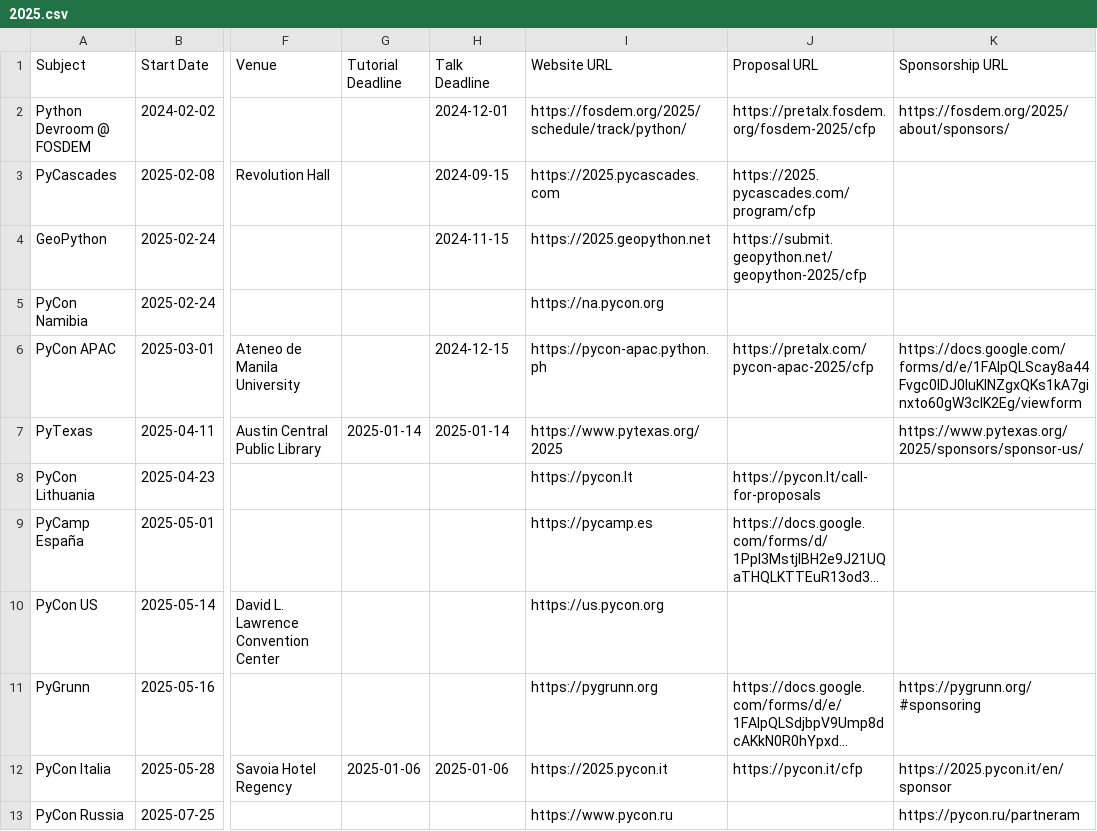
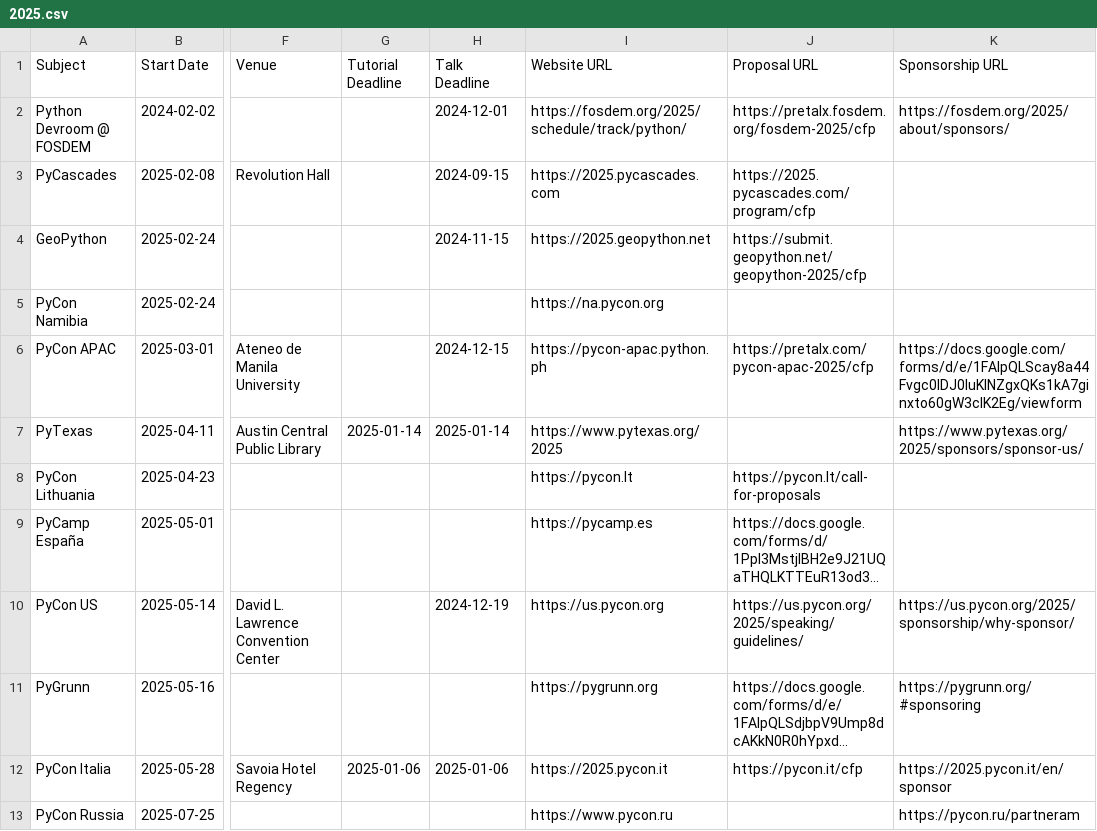
Before and after one commit to python-organizers/conferences, a CSV file: 2025.csv, drawn as a sheet; only a part is shown, gaps mark what is left out; long unchanged cells end in …; the diff names each change by its address in the sheet, - before the commit and + after, or states it on an @@ line.

Commit message:
Update cfp deadline for pycon us

```diff
--- a/2025.csv
+++ b/2025.csv
-H10 (Talk Deadline): (empty)
+H10 (Talk Deadline): 2024-12-19
-J10 (Proposal URL): (empty)
+J10 (Proposal URL): https://us.pycon.org/2025/speaking/guidelines/
-K10 (Sponsorship URL): (empty)
+K10 (Sponsorship URL): https://us.pycon.org/2025/sponsorship/why-sponsor/
```
